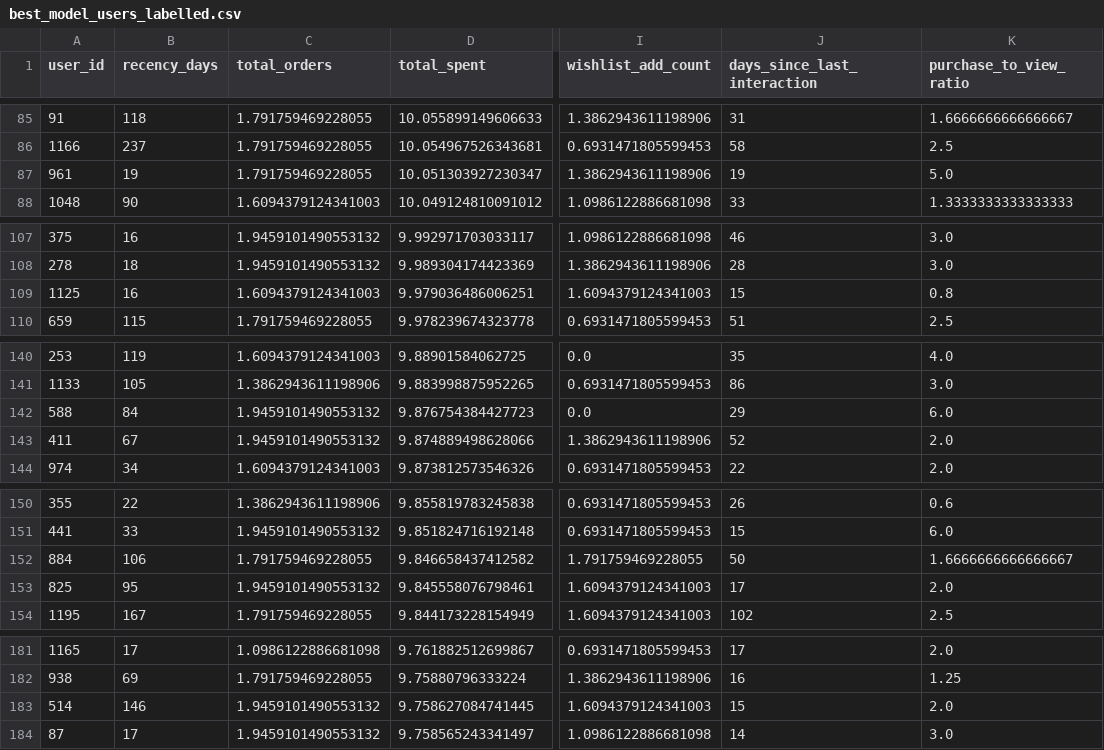
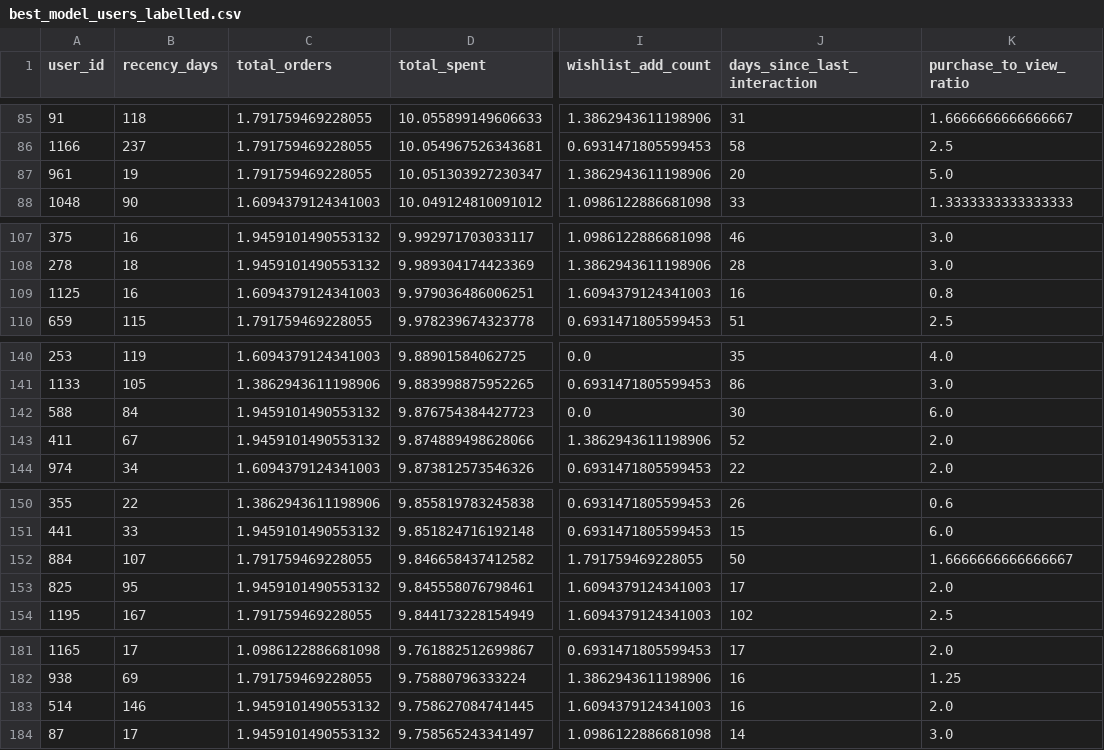
Before and after one commit to Nourhenebenothmen22/smart-ecommerce-platform, a CSV file: ml/artifacts/customer_segmentation/data/best_model_users_labelled.csv, drawn as a sheet; only a part is shown, gaps mark what is left out; the diff covers the shown part only; the diff names each change by its address in the sheet, - before the commit and + after, or states it on an @@ line.

```diff
--- a/ml/artifacts/customer_segmentation/data/best_model_users_labelled.csv
+++ b/ml/artifacts/customer_segmentation/data/best_model_users_labelled.csv
-J87 (days_since_last_interaction): 19
+J87 (days_since_last_interaction): 20
-J109 (days_since_last_interaction): 15
+J109 (days_since_last_interaction): 16
-J142 (days_since_last_interaction): 29
+J142 (days_since_last_interaction): 30
-B152 (recency_days): 106
+B152 (recency_days): 107
-J183 (days_since_last_interaction): 15
+J183 (days_since_last_interaction): 16
```
Also changed, not shown: 21 edited cells elsewhere in this file, ml/artifacts/customer_segmentation/data/dbscan_labels.csv, ml/artifacts/customer_segmentation/data/users_preprocessed.csv, 7 other files.
